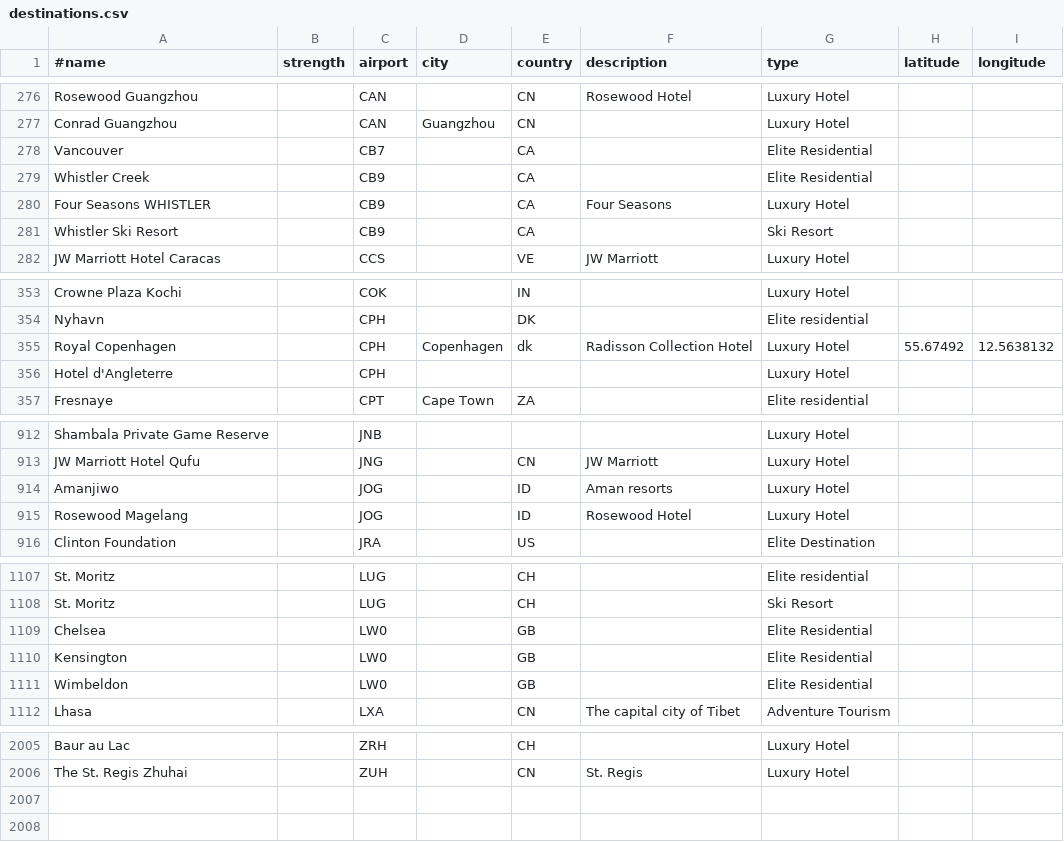
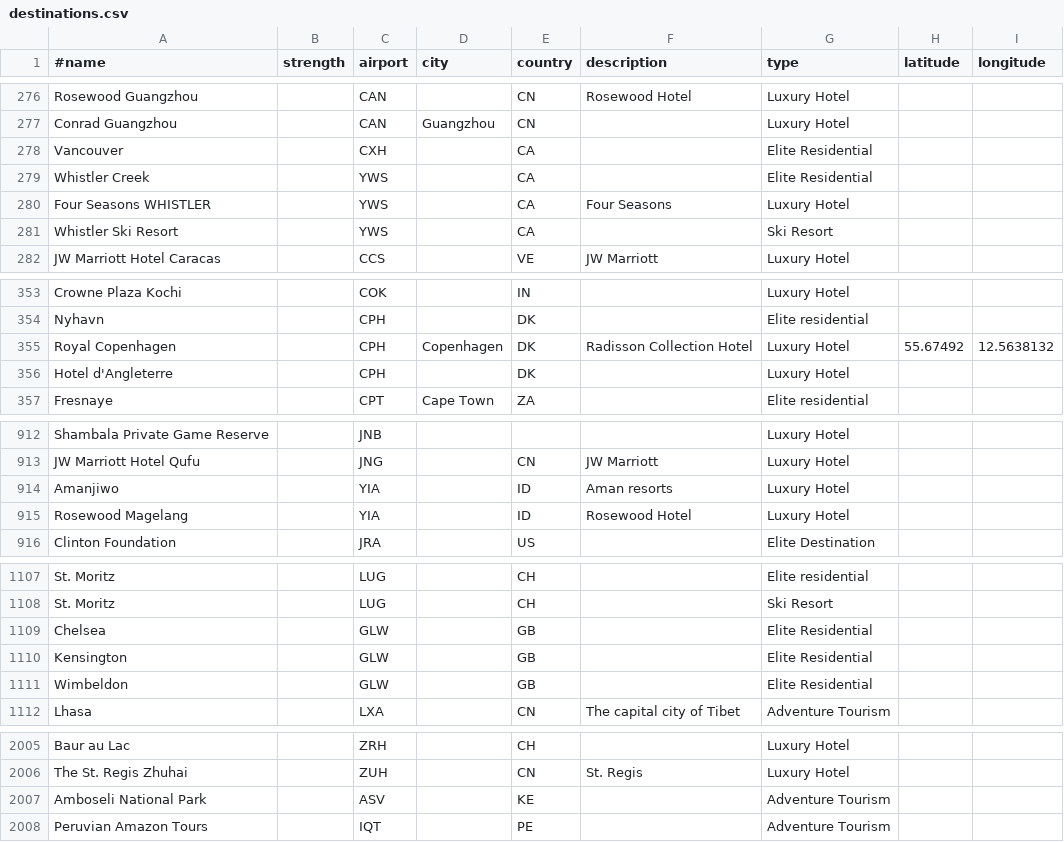
Before and after one commit to sayeeed/airline, a CSV file: airline-data/destinations.csv, drawn as a sheet; only a part is shown, gaps mark what is left out; the diff covers the shown part only.

```diff
--- a/airline-data/destinations.csv
+++ b/airline-data/destinations.csv
@@ -277,6 +277,6 @@ Rosewood Guangzhou,,CAN,,CN,Rosewood Hotel,Luxury Hotel,,
 Conrad Guangzhou,,CAN,Guangzhou,CN,,Luxury Hotel,,
-Vancouver,,CB7,,CA,,Elite Residential,,
-Whistler Creek,,CB9,,CA,,Elite Residential,,
-Four Seasons WHISTLER,,CB9,,CA,Four Seasons,Luxury Hotel,,
-Whistler Ski Resort,,CB9,,CA,,Ski Resort,,
+Vancouver,,CXH,,CA,,Elite Residential,,
+Whistler Creek,,YWS,,CA,,Elite Residential,,
+Four Seasons WHISTLER,,YWS,,CA,Four Seasons,Luxury Hotel,,
+Whistler Ski Resort,,YWS,,CA,,Ski Resort,,
 JW Marriott Hotel Caracas,,CCS,,VE,JW Marriott,Luxury Hotel,,
@@ -354,4 +354,4 @@ Crowne Plaza Kochi,,COK,,IN,,Luxury Hotel,,
 Nyhavn,,CPH,,DK,,Elite residential,,
-Royal Copenhagen,,CPH,Copenhagen,dk,Radisson Collection Hotel,Luxury Hotel,55.67492,12.5638132
-Hotel d'Angleterre,,CPH,,,,Luxury Hotel,,
+Royal Copenhagen,,CPH,Copenhagen,DK,Radisson Collection Hotel,Luxury Hotel,55.67492,12.5638132
+Hotel d'Angleterre,,CPH,,DK,,Luxury Hotel,,
 Fresnaye,,CPT,Cape Town,ZA,,Elite residential,,
@@ -913,4 +913,4 @@ Shambala Private Game Reserve,,JNB,,,,Luxury Hotel,,
 JW Marriott Hotel Qufu,,JNG,,CN,JW Marriott,Luxury Hotel,,
-Amanjiwo,,JOG,,ID,Aman resorts,Luxury Hotel,,
-Rosewood Magelang,,JOG,,ID,Rosewood Hotel,Luxury Hotel,,
+Amanjiwo,,YIA,,ID,Aman resorts,Luxury Hotel,,
+Rosewood Magelang,,YIA,,ID,Rosewood Hotel,Luxury Hotel,,
 Clinton Foundation,,JRA,,US,,Elite Destination,,
@@ -1108,5 +1108,5 @@ St. Moritz,,LUG,,CH,,Elite residential,,
 St. Moritz,,LUG,,CH,,Ski Resort,,
-Chelsea,,LW0,,GB,,Elite Residential,,
-Kensington,,LW0,,GB,,Elite Residential,,
-Wimbeldon,,LW0,,GB,,Elite Residential,,
+Chelsea,,GLW,,GB,,Elite Residential,,
+Kensington,,GLW,,GB,,Elite Residential,,
+Wimbeldon,,GLW,,GB,,Elite Residential,,
 Lhasa,,LXA,,CN,The capital city of Tibet,Adventure Tourism,,
@@ -2006 +2006,3 @@ Baur au Lac,,ZRH,,CH,,Luxury Hotel,,
 The St. Regis Zhuhai,,ZUH,,CN,St. Regis,Luxury Hotel,,
+Amboseli National Park,,ASV,,KE,,Adventure Tourism,,
+Peruvian Amazon Tours,,IQT,,PE,,Adventure Tourism,,
```
Also changed, not shown: 2 edited cells elsewhere in this file, airline-data/affinity-patch-list.csv, airline-data/country-data.csv, 11 other files.
